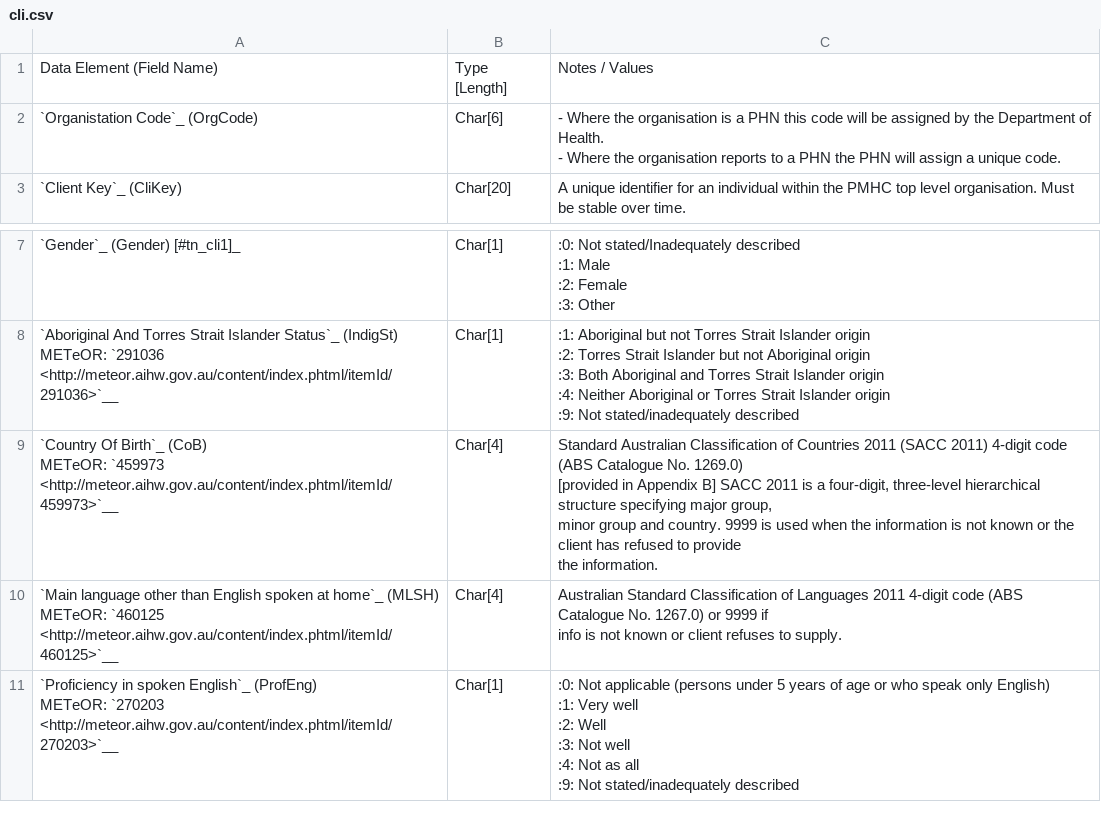
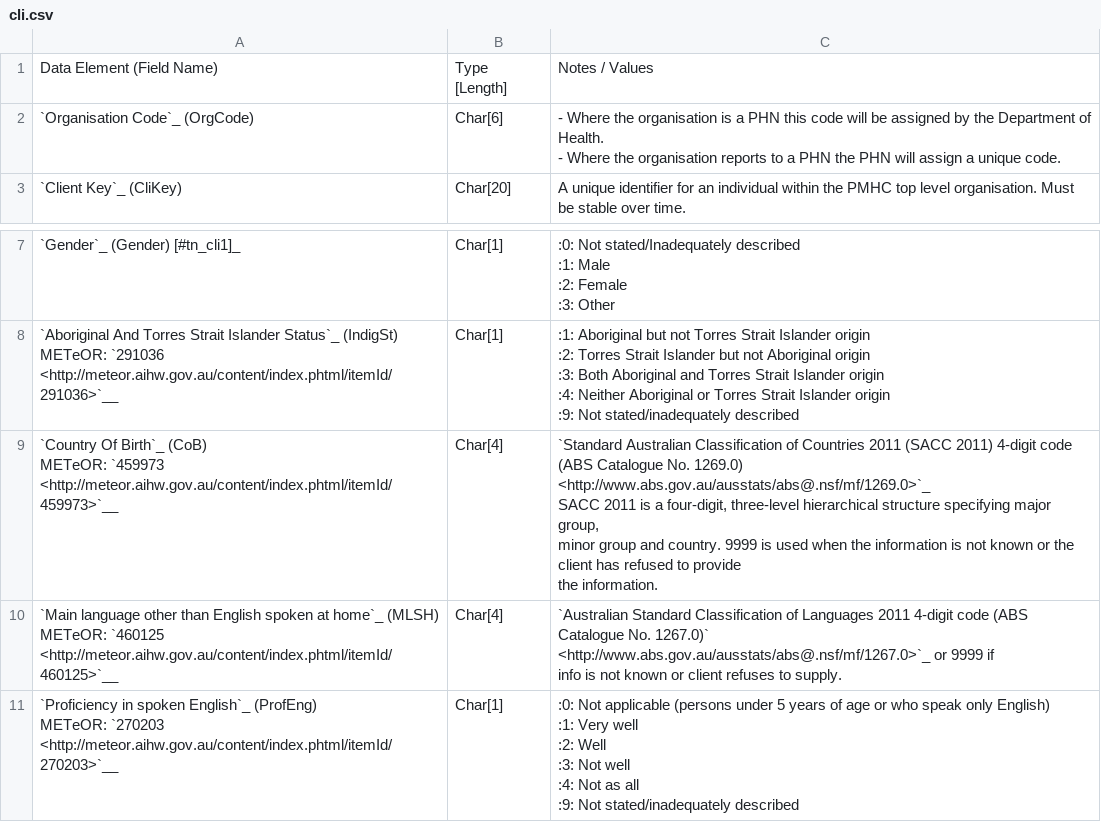
Before and after one commit to strategicdata/pmhc-mds-spec, a CSV file: doc/records/cli.csv, drawn as a sheet; only a part is shown, gaps mark what is left out.

```diff
--- a/doc/records/cli.csv
+++ b/doc/records/cli.csv
@@ -1,6 +1,6 @@
 Data Element (Field Name),Type [Length],Notes / Values
-"`Organistation Code`_ (OrgCode)
-
-",Char[6],"- Where the organisation is a PHN this code will be assigned by the Department of Health.
-- Where the organisation reports to a PHN the PHN will assign a unique code."
+"`Organisation Code`_ (OrgCode)
+
+",Char[6],"- Where the organisation is a PHN this code will be assigned by the Department of Health.
+- Where the organisation reports to a PHN the PHN will assign a unique code."
 "`Client Key`_ (CliKey)
@@ -45,16 +45,18 @@ METeOR: `291036 <http://meteor.aihw.gov.au/content/index.phtml/itemId/291036>`__
 :9: Not stated/inadequately described"
-"`Country Of Birth`_ (CoB)
-
-
-
-METeOR: `459973 <http://meteor.aihw.gov.au/content/index.phtml/itemId/459973>`__",Char[4],"Standard Australian Classification of Countries 2011 (SACC 2011) 4-digit code (ABS Catalogue No. 1269.0)
-[provided in Appendix B] SACC 2011 is a four-digit, three-level hierarchical structure specifying major group,
-minor group and country. 9999 is used when the information is not known or the client has refused to provide
-the information."
-"`Main language other than English spoken at home`_ (MLSH)
-
-
-
-METeOR: `460125 <http://meteor.aihw.gov.au/content/index.phtml/itemId/460125>`__",Char[4],"Australian Standard Classification of Languages 2011 4-digit code (ABS Catalogue No. 1267.0) or 9999 if
-info is not known or client refuses to supply."
+"`Country Of Birth`_ (CoB)
+
+
+
+METeOR: `459973 <http://meteor.aihw.gov.au/content/index.phtml/itemId/459973>`__",Char[4],"`Standard Australian Classification of Countries 2011 (SACC 2011) 4-digit code (ABS Catalogue No. 1269.0)
+<http://www.abs.gov.au/ausstats/abs@.nsf/mf/1269.0>`_
+SACC 2011 is a four-digit, three-level hierarchical structure specifying major group,
+minor group and country. 9999 is used when the information is not known or the client has refused to provide
+the information."
+"`Main language other than English spoken at home`_ (MLSH)
+
+
+
+METeOR: `460125 <http://meteor.aihw.gov.au/content/index.phtml/itemId/460125>`__",Char[4],"`Australian Standard Classification of Languages 2011 4-digit code (ABS Catalogue No. 1267.0)`
+<http://www.abs.gov.au/ausstats/abs@.nsf/mf/1267.0>`_ or 9999 if
+info is not known or client refuses to supply."
 "`Proficiency in spoken English`_ (ProfEng)
```
Also changed, not shown: doc/records/epi.csv, doc/records/org.csv, 6 other files.
